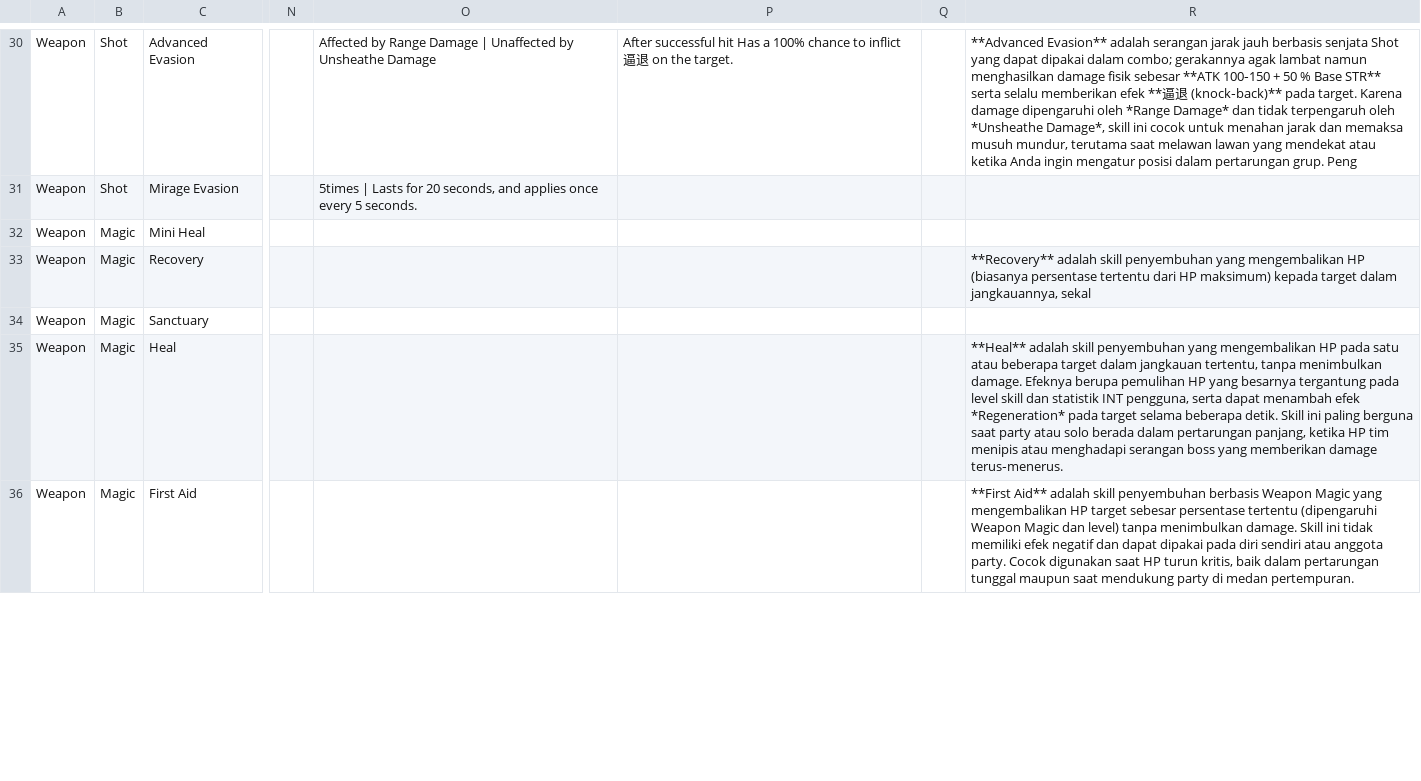
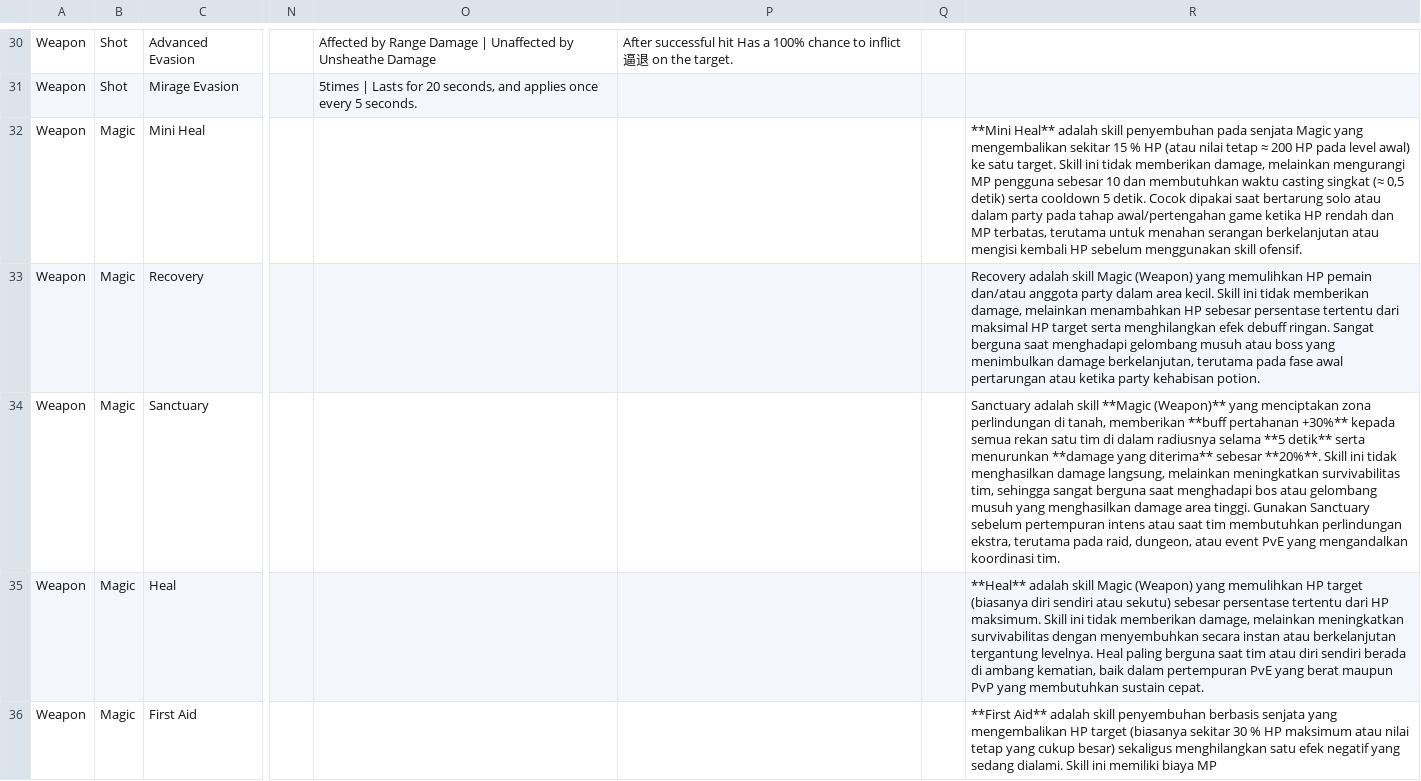
Before and after one commit to dimasyoga42/dataset, a CSV file: skill_all.csv, drawn as a sheet; only a part is shown, gaps mark what is left out; the diff covers the shown part only; the diff names each change by its address in the sheet, - before the commit and + after, or states it on an @@ line.

```diff
--- a/skill_all.csv
+++ b/skill_all.csv
-R30: **Advanced Evasion** adalah serangan jarak jauh berbasis senjata Shot yang dapat dipakai dalam combo; gerakannya agak lambat namun menghasilkan damage fisik sebesar **ATK 100‑150 + 50 % Base STR** serta selalu memberikan efek **逼退 (knock‑back)** pada target. Karena damage dipengaruhi oleh *Range Damage* dan tidak terpengaruh oleh *Unsheathe Damage*, skill ini cocok untuk menahan jarak dan memaksa musuh mundur, terutama saat melawan lawan yang mendekat atau ketika Anda ingin mengatur posisi dalam pertarungan grup. Peng
+R30: (empty)
-R32: (empty)
+R32: **Mini Heal** adalah skill penyembuhan pada senjata Magic yang mengembalikan sekitar 15 % HP (atau nilai tetap ≈ 200 HP pada level awal) ke satu target. Skill ini tidak memberikan damage, melainkan mengurangi MP pengguna sebesar 10 dan membutuhkan waktu casting singkat (≈ 0,5 detik) serta cooldown 5 detik. Cocok dipakai saat bertarung solo atau dalam party pada tahap awal/pertengahan game ketika HP rendah dan MP terbatas, terutama untuk menahan serangan berkelanjutan atau mengisi kembali HP sebelum menggunakan skill ofensif.
-R33: **Recovery** adalah skill penyembuhan yang mengembalikan HP (biasanya persentase tertentu dari HP maksimum) kepada target dalam jangkauannya, sekal
+R33: Recovery adalah skill Magic (Weapon) yang memulihkan HP pemain dan/atau anggota party dalam area kecil. Skill ini tidak memberikan damage, melainkan menambahkan HP sebesar persentase tertentu dari maksimal HP target serta menghilangkan efek debuff ringan. Sangat berguna saat menghadapi gelombang musuh atau boss yang menimbulkan damage berkelanjutan, terutama pada fase awal pertarungan atau ketika party kehabisan potion.
-R34: (empty)
+R34: Sanctuary adalah skill **Magic (Weapon)** yang menciptakan zona perlindungan di tanah, memberikan **buff pertahanan +30%** kepada semua rekan satu tim di dalam radiusnya selama **5 detik** serta menurunkan **damage yang diterima** sebesar **20%**. Skill ini tidak menghasilkan damage langsung, melainkan meningkatkan survivabilitas tim, sehingga sangat berguna saat menghadapi bos atau gelombang musuh yang menghasilkan damage area tinggi. Gunakan Sanctuary sebelum pertempuran intens atau saat tim membutuhkan perlindungan ekstra, terutama pada raid, dungeon, atau event PvE yang mengandalkan koordinasi tim.
-R35: …adalah skill penyembuhan yang mengembalikan HP pada satu atau beberapa target dalam jangkauan tertentu, tanpa menimbulkan damage. Efeknya berupa pemulihan HP yang besarnya tergantung pada level skill dan statistik INT pengguna, serta dapat menambah efek *Regeneration* pada target selama beberapa detik. Skill ini paling berguna saat party atau solo berada dalam pertarungan panjang, ketika HP tim menipis atau menghadapi serangan boss yang memberikan damage terus‑menerus.
+R35: …adalah skill Magic (Weapon) yang memulihkan HP target (biasanya diri sendiri atau sekutu) sebesar persentase tertentu dari HP maksimum. Skill ini tidak memberikan damage, melainkan meningkatkan survivabilitas dengan menyembuhkan secara instan atau berkelanjutan tergantung levelnya. Heal paling berguna saat tim atau diri sendiri berada di ambang kematian, baik dalam pertempuran PvE yang berat maupun PvP yang membutuhkan sustain cepat.
-R36: …penyembuhan berbasis Weapon Magic yang mengembalikan HP target sebesar persentase tertentu (dipengaruhi Weapon Magic dan level) tanpa menimbulkan damage. Skill ini tidak memiliki efek negatif dan dapat dipakai pada diri sendiri atau anggota party. Cocok digunakan saat HP turun kritis, baik dalam pertarungan tunggal maupun saat mendukung party di medan pertempuran.
+R36: …penyembuhan berbasis senjata yang mengembalikan HP target (biasanya sekitar 30 % HP maksimum atau nilai tetap yang cukup besar) sekaligus menghilangkan satu efek negatif yang sedang dialami. Skill ini memiliki biaya MP
```
Also changed, not shown: 53 edited cells elsewhere in this file, skills.csv, 1 other file.
